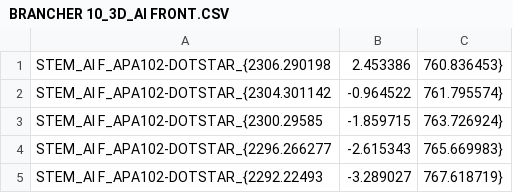
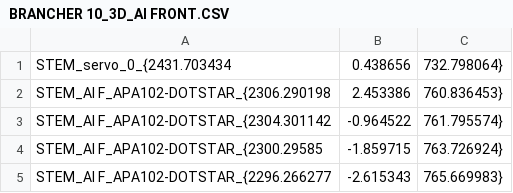
Before and after one commit to ImanolGo/Bentley, a CSV file: OpenFrameworks/BentleyApp/bin/data/branchers/BRANCHER 10_3D_AI FRONT.CSV, drawn as a sheet; only a part is shown; the shorter side is filled out with more unchanged rows; the diff names each change by its address in the sheet, - before the commit and + after, or states it on an @@ line.

```diff
--- a/OpenFrameworks/BentleyApp/bin/data/branchers/BRANCHER 10_3D_AI FRONT.CSV
+++ b/OpenFrameworks/BentleyApp/bin/data/branchers/BRANCHER 10_3D_AI FRONT.CSV
+row 1: STEM_servo_0_{2431.703434 | 0.438656 | 732.798064}
```
Also changed, not shown: OpenFrameworks/BentleyApp/bin/data/branchers/BRANCHER 10_2D_AI FRONT.CSV, OpenFrameworks/BentleyApp/bin/data/branchers/BRANCHER 25_2D_REAR .CSV, 7 other files.
